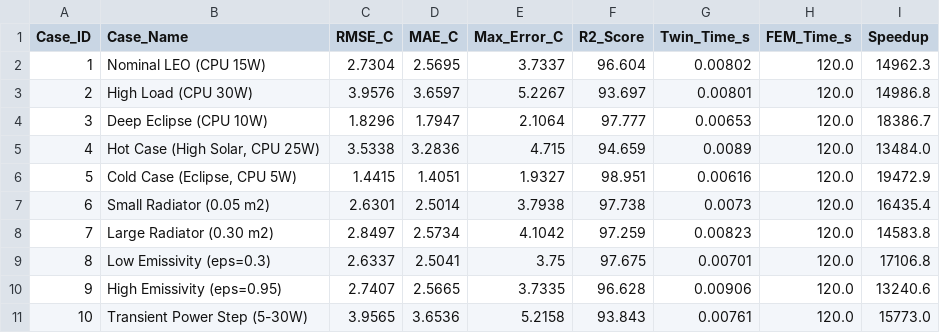
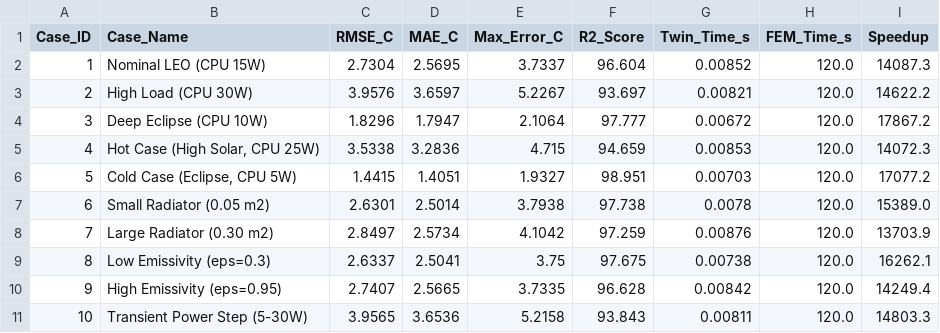
Before and after one commit to lopezalmeidaalvaro/Neurosymbolic-Dynamic-Atlas-A-Closed-Loop-Autonomous-Scientific-Discovery-Platform, a CSV file: satellite/thermal/fem_correlation_results.csv, drawn as a sheet.

Commit message:
feat: Enhance spacecraft thermal twin project with new metrics, benchmarks, and CI integration
- Updated fem_correlation_results.csv with refined RMSE, MAE, and speedup metrics for 10 aerospace scenarios.
- Introduced GitHub Actions CI workflow (pytest.yml) for automated testing across multiple Python versions.
- Created CHANGELOG.md to document project milestones and changes following Semantic Versioning.
- Added METRICS.md as the canonical source for all scientific and computational metrics related to the project.
- Developed benchmark README.md outlining the Open Spacecraft Thermal Twin Benchmark and its evaluation criteria.
- Added cad_thermal_network.json for CAD thermal network specifications.
- Documented scientific datasets in datasets/README.md with provenance and cryptographic hashes.
- Implemented reproduce/reproduce_t18.py for reproducing Gilmore-Karam FEM correlation benchmarks.
- Established automated tests in satellite/tests/test_satellite_twin.py for the spacecraft thermal twin functionalities.

```diff
--- a/satellite/thermal/fem_correlation_results.csv
+++ b/satellite/thermal/fem_correlation_results.csv
@@ -1,11 +1,11 @@
 Case_ID,Case_Name,RMSE_C,MAE_C,Max_Error_C,R2_Score,Twin_Time_s,FEM_Time_s,Speedup
-1,Nominal LEO (CPU 15W),2.7304,2.5695,3.7337,96.604,0.00802,120.0,14962.3
-2,High Load (CPU 30W),3.9576,3.6597,5.2267,93.697,0.00801,120.0,14986.8
-3,Deep Eclipse (CPU 10W),1.8296,1.7947,2.1064,97.777,0.00653,120.0,18386.7
-4,"Hot Case (High Solar, CPU 25W)",3.5338,3.2836,4.715,94.659,0.0089,120.0,13484.0
-5,"Cold Case (Eclipse, CPU 5W)",1.4415,1.4051,1.9327,98.951,0.00616,120.0,19472.9
-6,Small Radiator (0.05 m2),2.6301,2.5014,3.7938,97.738,0.0073,120.0,16435.4
-7,Large Radiator (0.30 m2),2.8497,2.5734,4.1042,97.259,0.00823,120.0,14583.8
-8,Low Emissivity (eps=0.3),2.6337,2.5041,3.75,97.675,0.00701,120.0,17106.8
-9,High Emissivity (eps=0.95),2.7407,2.5665,3.7335,96.628,0.00906,120.0,13240.6
-10,Transient Power Step (5-30W),3.9565,3.6536,5.2158,93.843,0.00761,120.0,15773.0
+1,Nominal LEO (CPU 15W),2.7304,2.5695,3.7337,96.604,0.00852,120.0,14087.3
+2,High Load (CPU 30W),3.9576,3.6597,5.2267,93.697,0.00821,120.0,14622.2
+3,Deep Eclipse (CPU 10W),1.8296,1.7947,2.1064,97.777,0.00672,120.0,17867.2
+4,"Hot Case (High Solar, CPU 25W)",3.5338,3.2836,4.715,94.659,0.00853,120.0,14072.3
+5,"Cold Case (Eclipse, CPU 5W)",1.4415,1.4051,1.9327,98.951,0.00703,120.0,17077.2
+6,Small Radiator (0.05 m2),2.6301,2.5014,3.7938,97.738,0.0078,120.0,15389.0
+7,Large Radiator (0.30 m2),2.8497,2.5734,4.1042,97.259,0.00876,120.0,13703.9
+8,Low Emissivity (eps=0.3),2.6337,2.5041,3.75,97.675,0.00738,120.0,16262.1
+9,High Emissivity (eps=0.95),2.7407,2.5665,3.7335,96.628,0.00842,120.0,14249.4
+10,Transient Power Step (5-30W),3.9565,3.6536,5.2158,93.843,0.00811,120.0,14803.3
```
Also changed, not shown: 17 other files.
